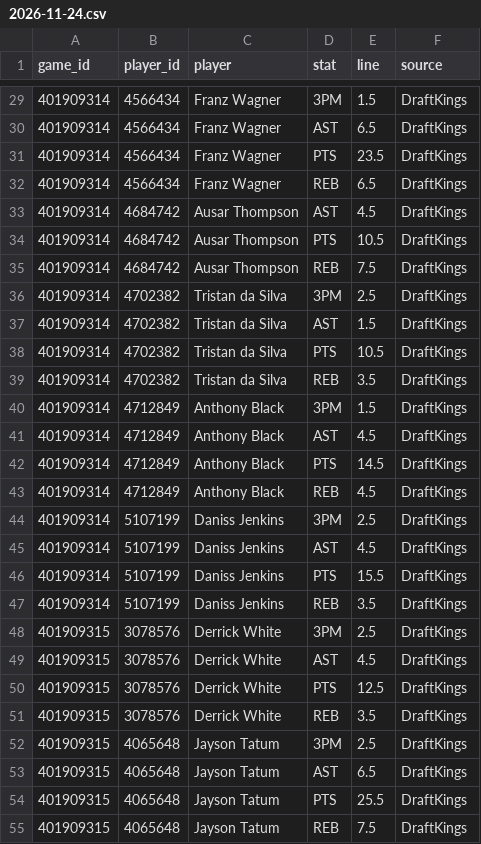
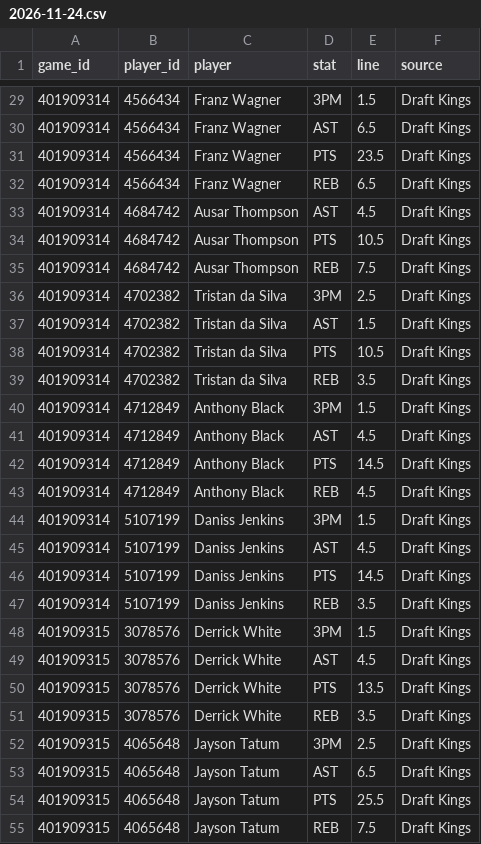
Before and after one commit to mason7park-debug/NBAprojections, a CSV file: data/props/2026-11-24.csv, drawn as a sheet; only a part is shown, gaps mark what is left out; the diff covers the shown part only.

```diff
--- a/data/props/2026-11-24.csv
+++ b/data/props/2026-11-24.csv
@@ -29,27 +29,27 @@ game_id,player_id,player,stat,line,source
-401909314,4566434,Franz Wagner,3PM,1.5,DraftKings
-401909314,4566434,Franz Wagner,AST,6.5,DraftKings
-401909314,4566434,Franz Wagner,PTS,23.5,DraftKings
-401909314,4566434,Franz Wagner,REB,6.5,DraftKings
-401909314,4684742,Ausar Thompson,AST,4.5,DraftKings
-401909314,4684742,Ausar Thompson,PTS,10.5,DraftKings
-401909314,4684742,Ausar Thompson,REB,7.5,DraftKings
-401909314,4702382,Tristan da Silva,3PM,2.5,DraftKings
-401909314,4702382,Tristan da Silva,AST,1.5,DraftKings
-401909314,4702382,Tristan da Silva,PTS,10.5,DraftKings
-401909314,4702382,Tristan da Silva,REB,3.5,DraftKings
-401909314,4712849,Anthony Black,3PM,1.5,DraftKings
-401909314,4712849,Anthony Black,AST,4.5,DraftKings
-401909314,4712849,Anthony Black,PTS,14.5,DraftKings
-401909314,4712849,Anthony Black,REB,4.5,DraftKings
-401909314,5107199,Daniss Jenkins,3PM,2.5,DraftKings
-401909314,5107199,Daniss Jenkins,AST,4.5,DraftKings
-401909314,5107199,Daniss Jenkins,PTS,15.5,DraftKings
-401909314,5107199,Daniss Jenkins,REB,3.5,DraftKings
-401909315,3078576,Derrick White,3PM,2.5,DraftKings
-401909315,3078576,Derrick White,AST,4.5,DraftKings
-401909315,3078576,Derrick White,PTS,12.5,DraftKings
-401909315,3078576,Derrick White,REB,3.5,DraftKings
-401909315,4065648,Jayson Tatum,3PM,2.5,DraftKings
-401909315,4065648,Jayson Tatum,AST,6.5,DraftKings
-401909315,4065648,Jayson Tatum,PTS,25.5,DraftKings
-401909315,4065648,Jayson Tatum,REB,7.5,DraftKings
+401909314,4566434,Franz Wagner,3PM,1.5,Draft Kings
+401909314,4566434,Franz Wagner,AST,6.5,Draft Kings
+401909314,4566434,Franz Wagner,PTS,23.5,Draft Kings
+401909314,4566434,Franz Wagner,REB,6.5,Draft Kings
+401909314,4684742,Ausar Thompson,AST,4.5,Draft Kings
+401909314,4684742,Ausar Thompson,PTS,10.5,Draft Kings
+401909314,4684742,Ausar Thompson,REB,7.5,Draft Kings
+401909314,4702382,Tristan da Silva,3PM,2.5,Draft Kings
+401909314,4702382,Tristan da Silva,AST,1.5,Draft Kings
+401909314,4702382,Tristan da Silva,PTS,10.5,Draft Kings
+401909314,4702382,Tristan da Silva,REB,3.5,Draft Kings
+401909314,4712849,Anthony Black,3PM,1.5,Draft Kings
+401909314,4712849,Anthony Black,AST,4.5,Draft Kings
+401909314,4712849,Anthony Black,PTS,14.5,Draft Kings
+401909314,4712849,Anthony Black,REB,4.5,Draft Kings
+401909314,5107199,Daniss Jenkins,3PM,1.5,Draft Kings
+401909314,5107199,Daniss Jenkins,AST,4.5,Draft Kings
+401909314,5107199,Daniss Jenkins,PTS,14.5,Draft Kings
+401909314,5107199,Daniss Jenkins,REB,3.5,Draft Kings
+401909315,3078576,Derrick White,3PM,1.5,Draft Kings
+401909315,3078576,Derrick White,AST,4.5,Draft Kings
+401909315,3078576,Derrick White,PTS,13.5,Draft Kings
+401909315,3078576,Derrick White,REB,3.5,Draft Kings
+401909315,4065648,Jayson Tatum,3PM,2.5,Draft Kings
+401909315,4065648,Jayson Tatum,AST,6.5,Draft Kings
+401909315,4065648,Jayson Tatum,PTS,25.5,Draft Kings
+401909315,4065648,Jayson Tatum,REB,7.5,Draft Kings
```
Also changed, not shown: 118 edited cells elsewhere in this file, data/injuries/2026-11-24.csv, data/projections/2026-11-24.csv, 4 other files.
